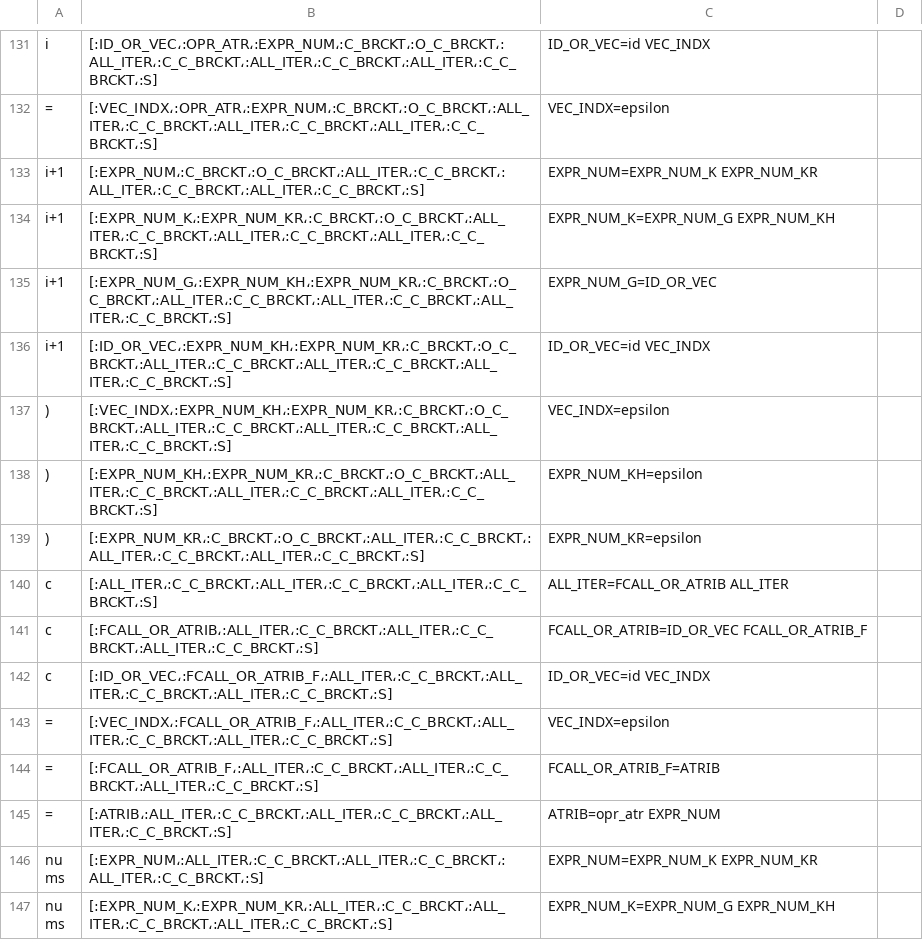
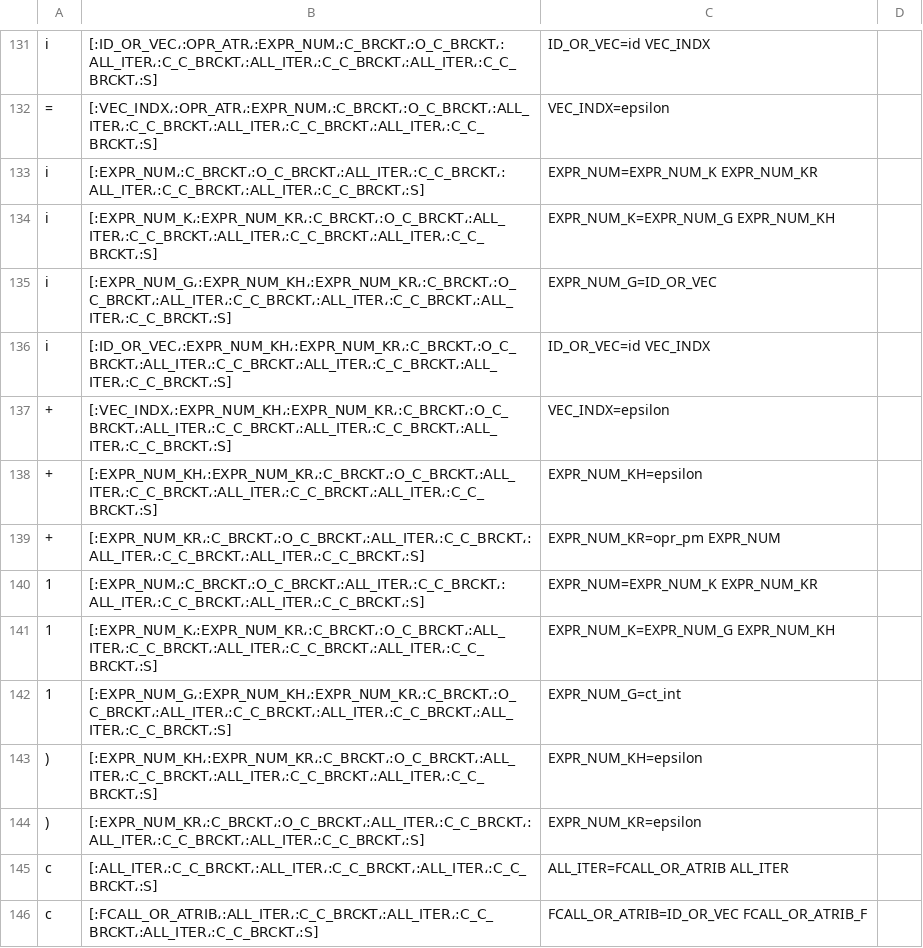
Before and after one commit to NaelsonDouglas/namelesscompiler, a CSV file: outputs/steps/shell_sort.csv, drawn as a sheet; only a part is shown, gaps mark what is left out; the shorter side is filled out with more unchanged rows.

```diff
--- a/outputs/steps/shell_sort.csv
+++ b/outputs/steps/shell_sort.csv
@@ -132,7 +132,12 @@ i    ,[:ID_OR_VEC،:OPR_ATR،:EXPR_NUM،:C_BRCKT،:O_C_BRCKT،:ALL_ITER،:C_C_BR
 =    ,[:VEC_INDX،:OPR_ATR،:EXPR_NUM،:C_BRCKT،:O_C_BRCKT،:ALL_ITER،:C_C_BRCKT،:ALL_ITER،:C_C_BRCKT،:ALL_ITER،:C_C_BRCKT،:S],VEC_INDX=epsilon
-i+1  ,[:EXPR_NUM،:C_BRCKT،:O_C_BRCKT،:ALL_ITER،:C_C_BRCKT،:ALL_ITER،:C_C_BRCKT،:ALL_ITER،:C_C_BRCKT،:S],EXPR_NUM=EXPR_NUM_K EXPR_NUM_KR
-i+1  ,[:EXPR_NUM_K،:EXPR_NUM_KR،:C_BRCKT،:O_C_BRCKT،:ALL_ITER،:C_C_BRCKT،:ALL_ITER،:C_C_BRCKT،:ALL_ITER،:C_C_BRCKT،:S],EXPR_NUM_K=EXPR_NUM_G EXPR_NUM_KH
-i+1  ,[:EXPR_NUM_G،:EXPR_NUM_KH،:EXPR_NUM_KR،:C_BRCKT،:O_C_BRCKT،:ALL_ITER،:C_C_BRCKT،:ALL_ITER،:C_C_BRCKT،:ALL_ITER،:C_C_BRCKT،:S],EXPR_NUM_G=ID_OR_VEC
-i+1  ,[:ID_OR_VEC،:EXPR_NUM_KH،:EXPR_NUM_KR،:C_BRCKT،:O_C_BRCKT،:ALL_ITER،:C_C_BRCKT،:ALL_ITER،:C_C_BRCKT،:ALL_ITER،:C_C_BRCKT،:S],ID_OR_VEC=id VEC_INDX
-)    ,[:VEC_INDX،:EXPR_NUM_KH،:EXPR_NUM_KR،:C_BRCKT،:O_C_BRCKT،:ALL_ITER،:C_C_BRCKT،:ALL_ITER،:C_C_BRCKT،:ALL_ITER،:C_C_BRCKT،:S],VEC_INDX=epsilon
+i    ,[:EXPR_NUM،:C_BRCKT،:O_C_BRCKT،:ALL_ITER،:C_C_BRCKT،:ALL_ITER،:C_C_BRCKT،:ALL_ITER،:C_C_BRCKT،:S],EXPR_NUM=EXPR_NUM_K EXPR_NUM_KR
+i    ,[:EXPR_NUM_K،:EXPR_NUM_KR،:C_BRCKT،:O_C_BRCKT،:ALL_ITER،:C_C_BRCKT،:ALL_ITER،:C_C_BRCKT،:ALL_ITER،:C_C_BRCKT،:S],EXPR_NUM_K=EXPR_NUM_G EXPR_NUM_KH
+i    ,[:EXPR_NUM_G،:EXPR_NUM_KH،:EXPR_NUM_KR،:C_BRCKT،:O_C_BRCKT،:ALL_ITER،:C_C_BRCKT،:ALL_ITER،:C_C_BRCKT،:ALL_ITER،:C_C_BRCKT،:S],EXPR_NUM_G=ID_OR_VEC
+i    ,[:ID_OR_VEC،:EXPR_NUM_KH،:EXPR_NUM_KR،:C_BRCKT،:O_C_BRCKT،:ALL_ITER،:C_C_BRCKT،:ALL_ITER،:C_C_BRCKT،:ALL_ITER،:C_C_BRCKT،:S],ID_OR_VEC=id VEC_INDX
++    ,[:VEC_INDX،:EXPR_NUM_KH،:EXPR_NUM_KR،:C_BRCKT،:O_C_BRCKT،:ALL_ITER،:C_C_BRCKT،:ALL_ITER،:C_C_BRCKT،:ALL_ITER،:C_C_BRCKT،:S],VEC_INDX=epsilon
++    ,[:EXPR_NUM_KH،:EXPR_NUM_KR،:C_BRCKT،:O_C_BRCKT،:ALL_ITER،:C_C_BRCKT،:ALL_ITER،:C_C_BRCKT،:ALL_ITER،:C_C_BRCKT،:S],EXPR_NUM_KH=epsilon
++    ,[:EXPR_NUM_KR،:C_BRCKT،:O_C_BRCKT،:ALL_ITER،:C_C_BRCKT،:ALL_ITER،:C_C_BRCKT،:ALL_ITER،:C_C_BRCKT،:S],EXPR_NUM_KR=opr_pm EXPR_NUM
+1    ,[:EXPR_NUM،:C_BRCKT،:O_C_BRCKT،:ALL_ITER،:C_C_BRCKT،:ALL_ITER،:C_C_BRCKT،:ALL_ITER،:C_C_BRCKT،:S],EXPR_NUM=EXPR_NUM_K EXPR_NUM_KR
+1    ,[:EXPR_NUM_K،:EXPR_NUM_KR،:C_BRCKT،:O_C_BRCKT،:ALL_ITER،:C_C_BRCKT،:ALL_ITER،:C_C_BRCKT،:ALL_ITER،:C_C_BRCKT،:S],EXPR_NUM_K=EXPR_NUM_G EXPR_NUM_KH
+1    ,[:EXPR_NUM_G،:EXPR_NUM_KH،:EXPR_NUM_KR،:C_BRCKT،:O_C_BRCKT،:ALL_ITER،:C_C_BRCKT،:ALL_ITER،:C_C_BRCKT،:ALL_ITER،:C_C_BRCKT،:S],EXPR_NUM_G=ct_int
 )    ,[:EXPR_NUM_KH،:EXPR_NUM_KR،:C_BRCKT،:O_C_BRCKT،:ALL_ITER،:C_C_BRCKT،:ALL_ITER،:C_C_BRCKT،:ALL_ITER،:C_C_BRCKT،:S],EXPR_NUM_KH=epsilon
```
Also changed, not shown: 5 other files.
